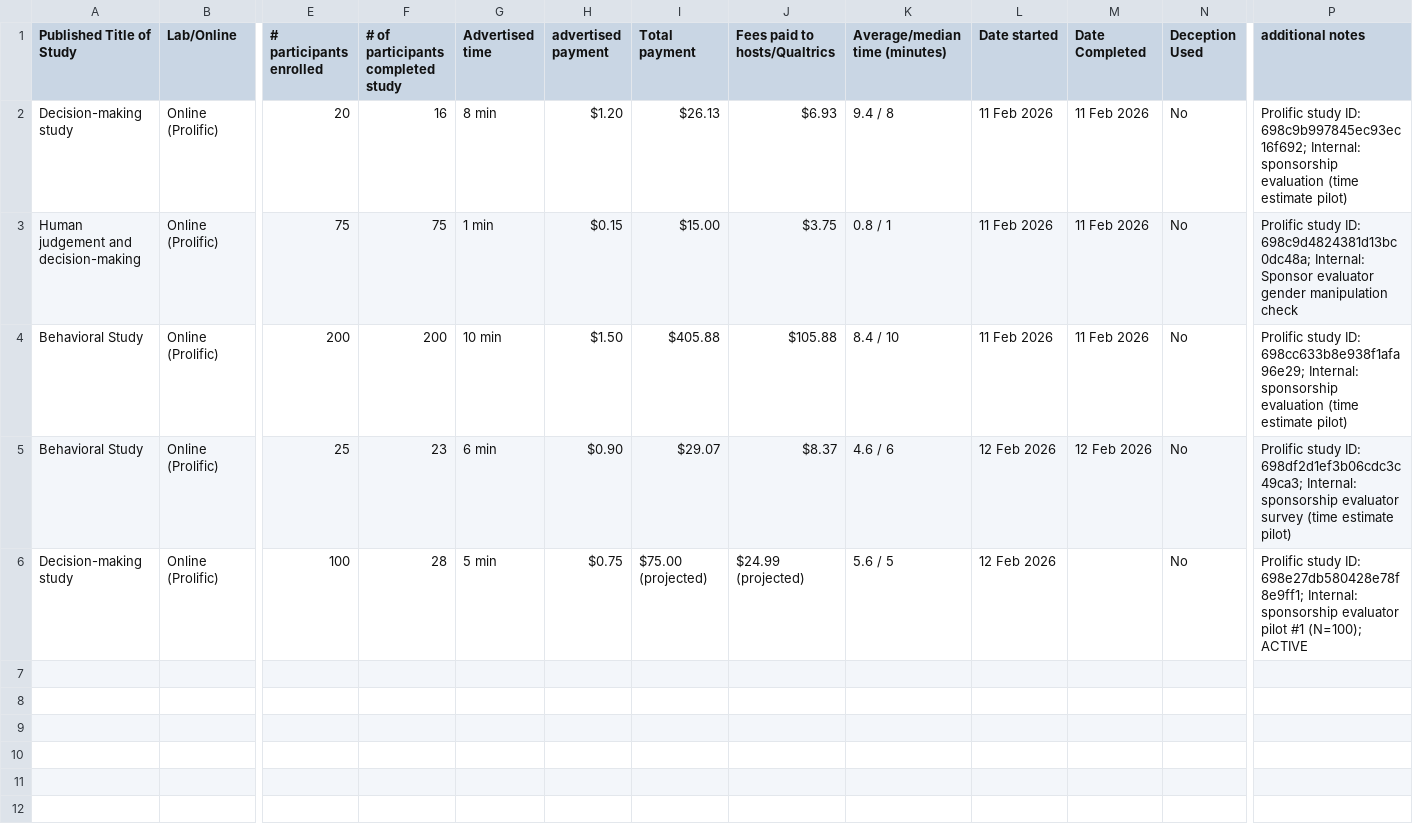
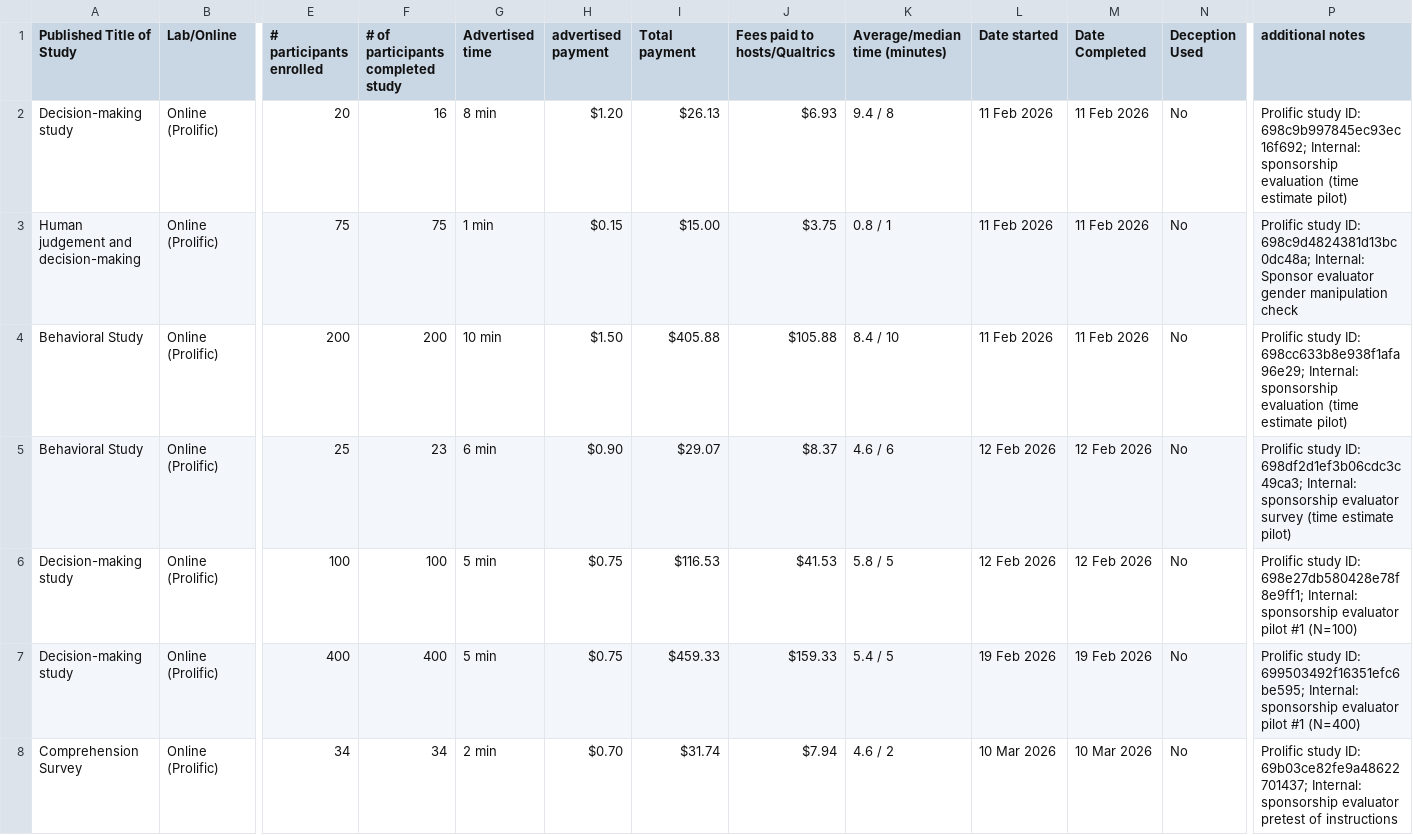
Before and after one commit to josecerv/sponsorship-network, a CSV file: finances/protocol_spreadsheet.csv, drawn as a sheet; only a part is shown, gaps mark what is left out; rows hold the shown columns only; the diff covers the shown part only; the diff names each change by its address in the sheet, - before the commit and + after, or states it on an @@ line.

```diff
--- a/finances/protocol_spreadsheet.csv
+++ b/finances/protocol_spreadsheet.csv
-F6: 28
+F6: 100
-I6 (Total payment): $75.00 (projected)
+I6 (Total payment): $116.53
-J6 (Fees paid to hosts/Qualtrics): $24.99 (projected)
+J6 (Fees paid to hosts/Qualtrics): $41.53
-K6 (Average/median time (minutes)): 5.6 / 5
+K6 (Average/median time (minutes)): 5.8 / 5
-M6 (Date Completed): (empty)
+M6 (Date Completed): 12 Feb 2026
-P6 (additional notes): …pilot #1 (N=100); ACTIVE
+P6 (additional notes): …pilot #1 (N=100)
+row 7: Decision-making study | Online (Prolific) | 400 | 400 | 5 min | $0.75 | $459.33 | $159.33 | 5.4 / 5 | 19 Feb 2026 | 19 Feb 2026 | No | Prolific study ID: 699503492f16351efc6be595; Internal: sponsorship evaluator pilot #1 (N=400)
+row 8: Comprehension Survey | Online (Prolific) | 34 | 34 | 2 min | $0.70 | $31.74 | $7.94 | 4.6 / 2 | 10 Mar 2026 | 10 Mar 2026 | No | Prolific study ID: 69b03ce82fe9a48622701437; Internal: sponsorship evaluator pretest of instructions
```
Also changed, not shown: 2 added rows elsewhere in this file, 9 other files.
